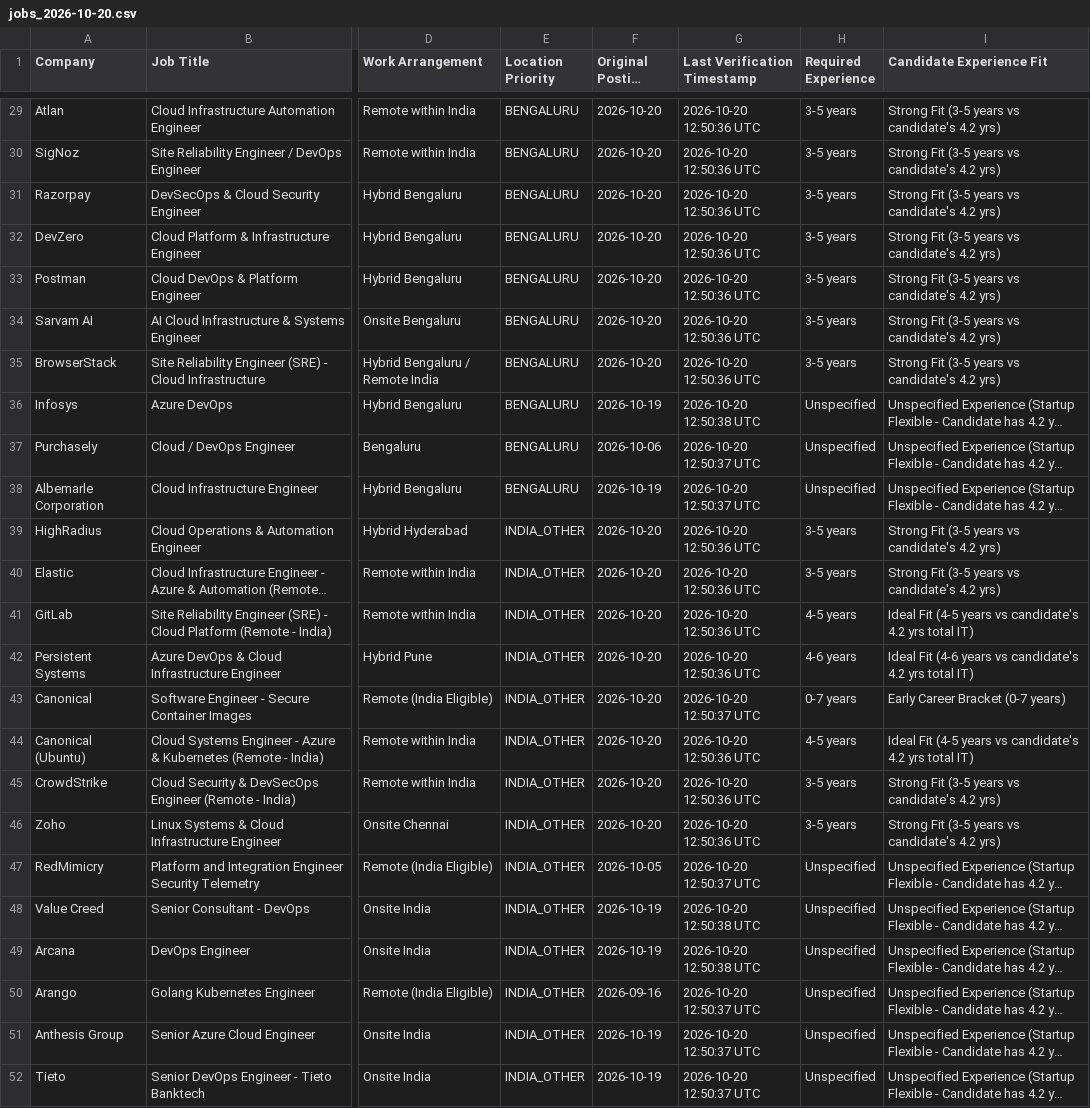
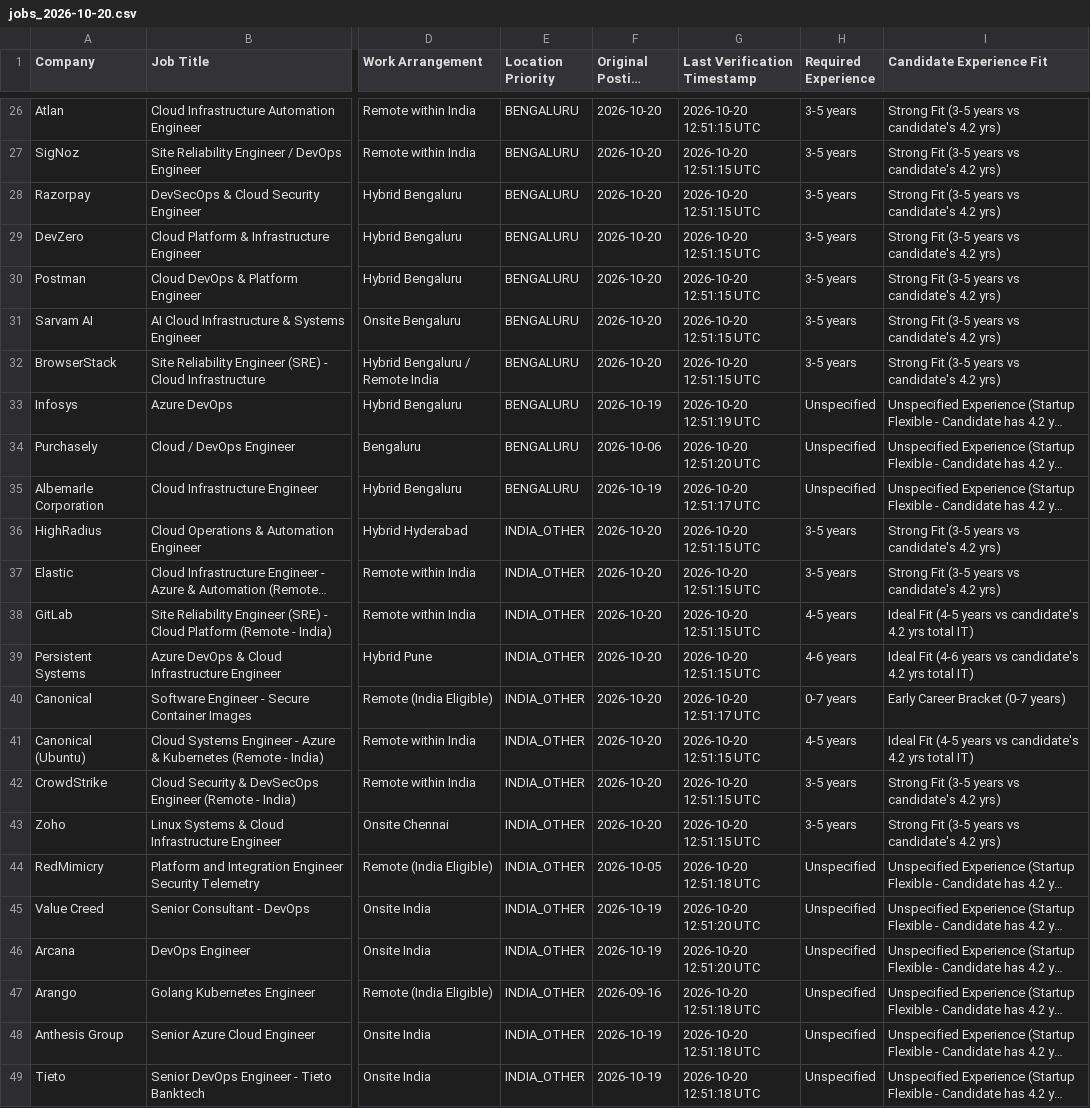
Before and after one commit to chethankumarkv123/jobs, a CSV file: reports/archive/jobs_2026-10-20.csv, drawn as a sheet; only a part is shown, gaps mark what is left out; long unchanged cells end in …; addresses are those after the commit; the diff covers the shown part only; the diff names each change by its address in the sheet, - before the commit and + after, or states it on an @@ line.

```diff
--- a/reports/archive/jobs_2026-10-20.csv
+++ b/reports/archive/jobs_2026-10-20.csv
-G26:G32 (Last Verification Timestamp): 2026-10-20 12:50:36 UTC
+G26:G32 (Last Verification Timestamp): 2026-10-20 12:51:15 UTC
-G33 (Last Verification Timestamp): 2026-10-20 12:50:38 UTC
+G33 (Last Verification Timestamp): 2026-10-20 12:51:19 UTC
-G34 (Last Verification Timestamp): 2026-10-20 12:50:37 UTC
+G34 (Last Verification Timestamp): 2026-10-20 12:51:20 UTC
-G35 (Last Verification Timestamp): 2026-10-20 12:50:37 UTC
+G35 (Last Verification Timestamp): 2026-10-20 12:51:17 UTC
-G36:G39 (Last Verification Timestamp): 2026-10-20 12:50:36 UTC
+G36:G39 (Last Verification Timestamp): 2026-10-20 12:51:15 UTC
-G40 (Last Verification Timestamp): 2026-10-20 12:50:37 UTC
+G40 (Last Verification Timestamp): 2026-10-20 12:51:17 UTC
-G41:G43 (Last Verification Timestamp): 2026-10-20 12:50:36 UTC
+G41:G43 (Last Verification Timestamp): 2026-10-20 12:51:15 UTC
-G44 (Last Verification Timestamp): 2026-10-20 12:50:37 UTC
+G44 (Last Verification Timestamp): 2026-10-20 12:51:18 UTC
-G45:G46 (Last Verification Timestamp): 2026-10-20 12:50:38 UTC
+G45:G46 (Last Verification Timestamp): 2026-10-20 12:51:20 UTC
-G47:G49 (Last Verification Timestamp): 2026-10-20 12:50:37 UTC
+G47:G49 (Last Verification Timestamp): 2026-10-20 12:51:18 UTC
```
Also changed, not shown: 3 removed rows and 24 edited cells elsewhere in this file, reports/latest.csv, 12 other files.
